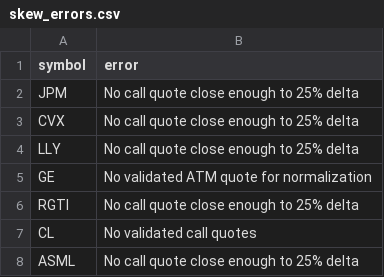
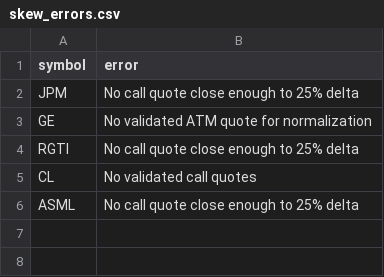
Before and after one commit to rk93/stocks-ai-analyzer, a CSV file: data/skew_errors.csv, drawn as a sheet.

```diff
--- a/data/skew_errors.csv
+++ b/data/skew_errors.csv
@@ -2,4 +2,2 @@ symbol,error
 JPM,No call quote close enough to 25% delta
-CVX,No call quote close enough to 25% delta
-LLY,No call quote close enough to 25% delta
 GE,No validated ATM quote for normalization
```
Also changed, not shown: data/signals_latest.csv, data/skew_history.csv, 2 other files.
